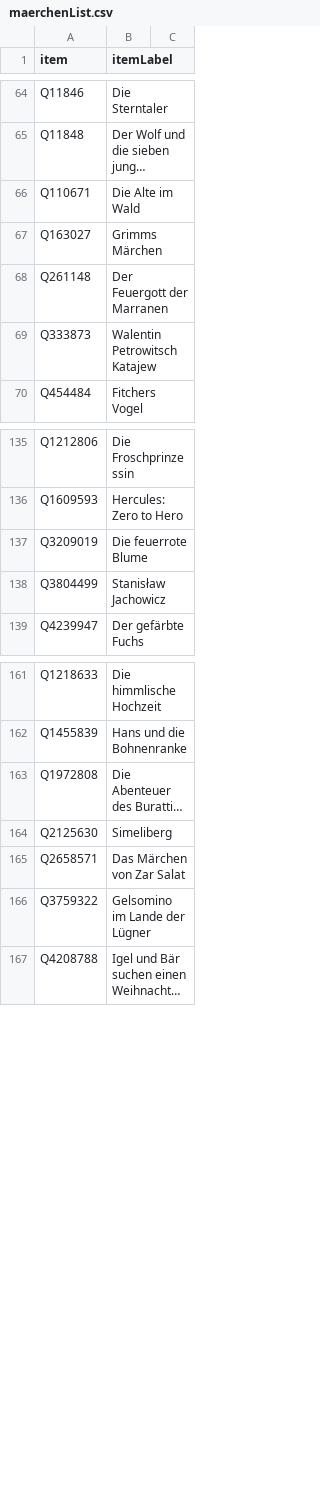
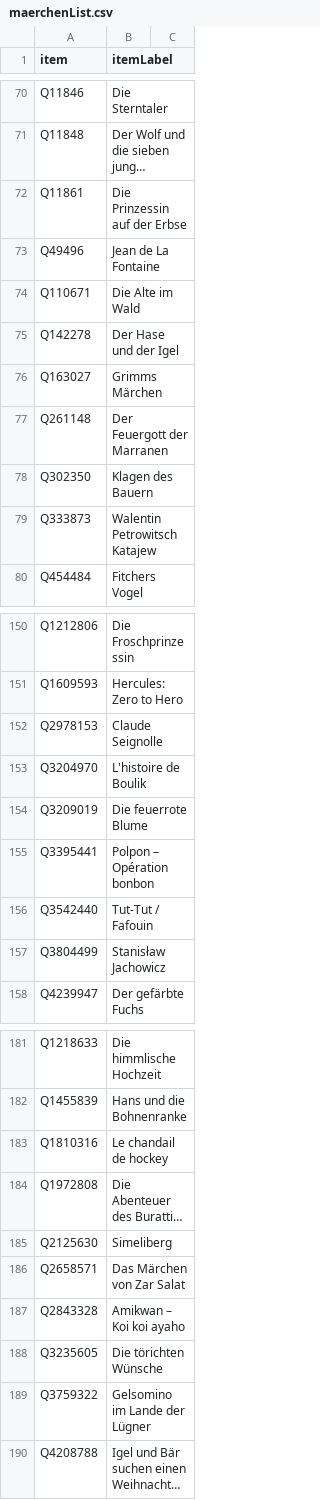
Before and after one commit to 87302380/wikidataQuestionGenerator, a CSV file: src/main/resources/maerchenList.csv, drawn as a sheet; only a part is shown, gaps mark what is left out; long unchanged cells end in …; the diff covers the shown part only; the diff names each change by its address in the sheet, - before the commit and + after, or states it on an @@ line.

Commit message:
updata maerchenlist

```diff
--- a/src/main/resources/maerchenList.csv
+++ b/src/main/resources/maerchenList.csv
+row 72: Q11861 | Die Prinzessin auf der Erbse
+row 73: Q49496 | Jean de La Fontaine
+row 75: Q142278 | Der Hase und der Igel
+row 78: Q302350 | Klagen des Bauern
+row 152: Q2978153 | Claude Seignolle
+row 153: Q3204970 | L'histoire de Boulik
+row 155: Q3395441 | Polpon – Opération bonbon
+row 156: Q3542440 | Tut-Tut / Fafouin
+row 183: Q1810316 | Le chandail de hockey
+row 187: Q2843328 | Amikwan – Koi koi ayaho
+row 188: Q3235605 | Die törichten Wünsche
```
Also changed, not shown: 19 added rows elsewhere in this file.
